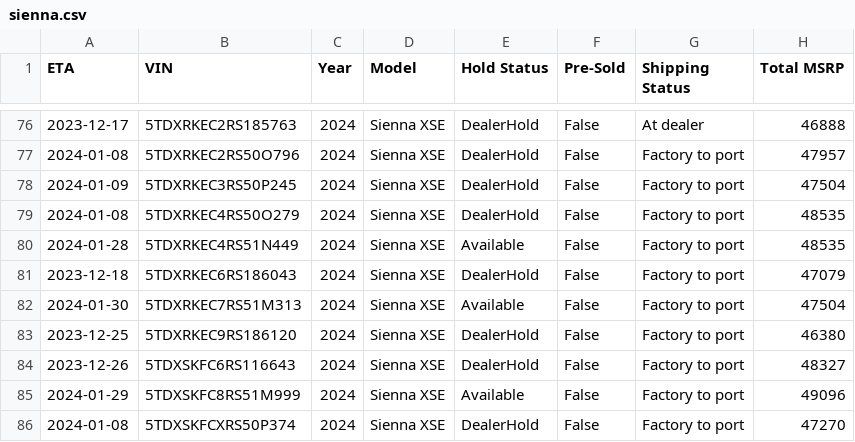
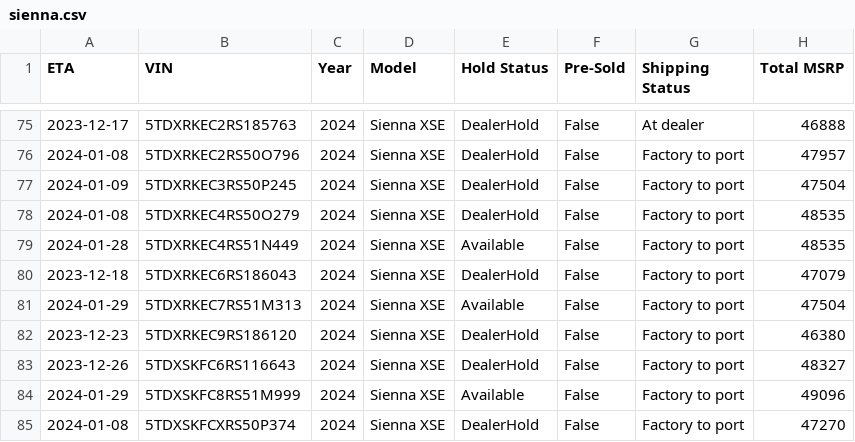
Before and after one commit to ianko/sienna_grabber, a CSV file: output/sienna.csv, drawn as a sheet; only a part is shown, gaps mark what is left out; addresses are those after the commit; the diff covers the shown part only; the diff names each change by its address in the sheet, - before the commit and + after, or states it on an @@ line.

```diff
--- a/output/sienna.csv
+++ b/output/sienna.csv
-A81 (ETA): 2024-01-30
+A81 (ETA): 2024-01-29
-A82 (ETA): 2023-12-25
+A82 (ETA): 2023-12-23
```
Also changed, not shown: 1 removed row and 18 edited cells elsewhere in this file, 1 other file.
